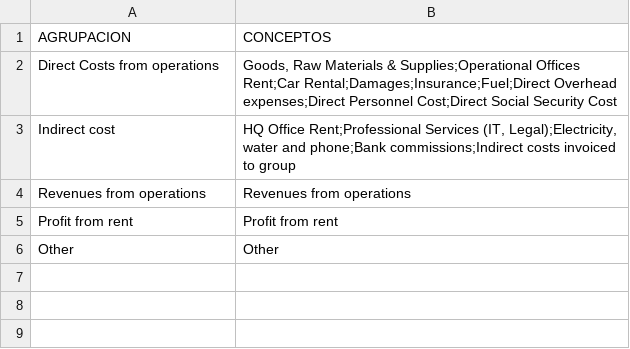
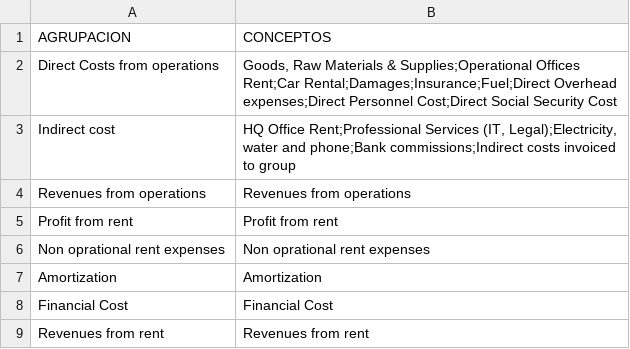
Before and after one commit to jmelendez612/practicasNubita, a CSV file: dbt/seeds/agrupaciones.csv, drawn as a sheet.

```diff
--- a/dbt/seeds/agrupaciones.csv
+++ b/dbt/seeds/agrupaciones.csv
@@ -5,2 +5,5 @@ Revenues from operations,Revenues from operations
 Profit from rent,Profit from rent
-Other,Other
+Non oprational rent expenses,Non oprational rent expenses
+Amortization,Amortization
+Financial Cost,Financial Cost
+Revenues from rent,Revenues from rent
```
Also changed, not shown: dbt/seeds/conceptos_base.csv, dbt/seeds/datos_financieros.csv, 9 other files.
